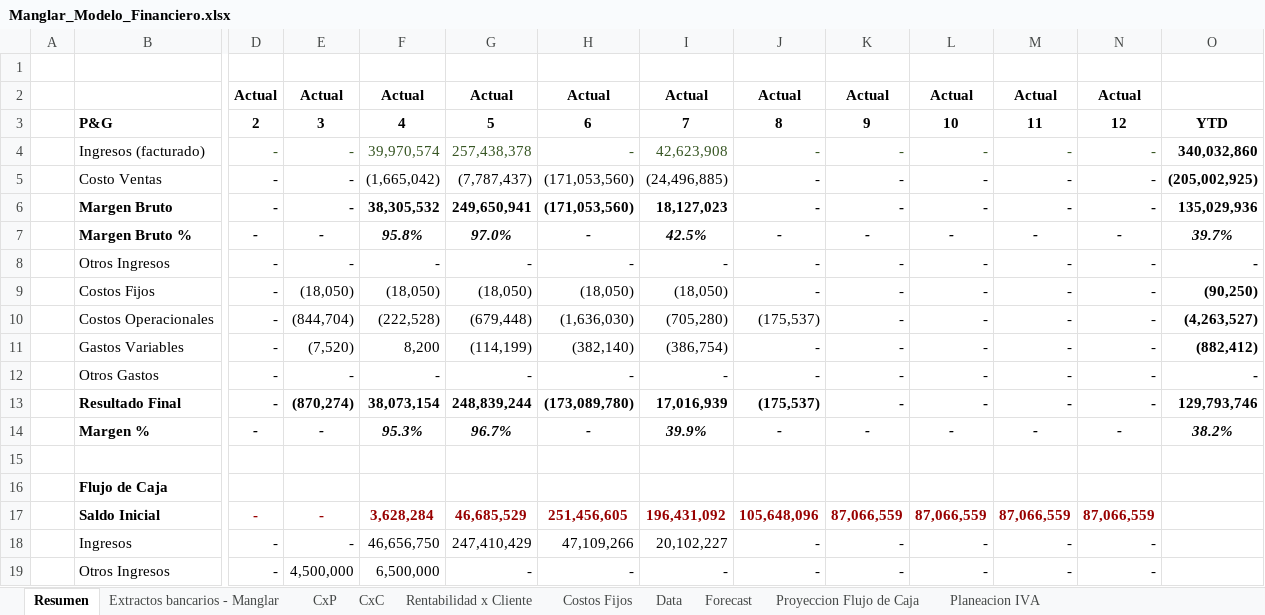
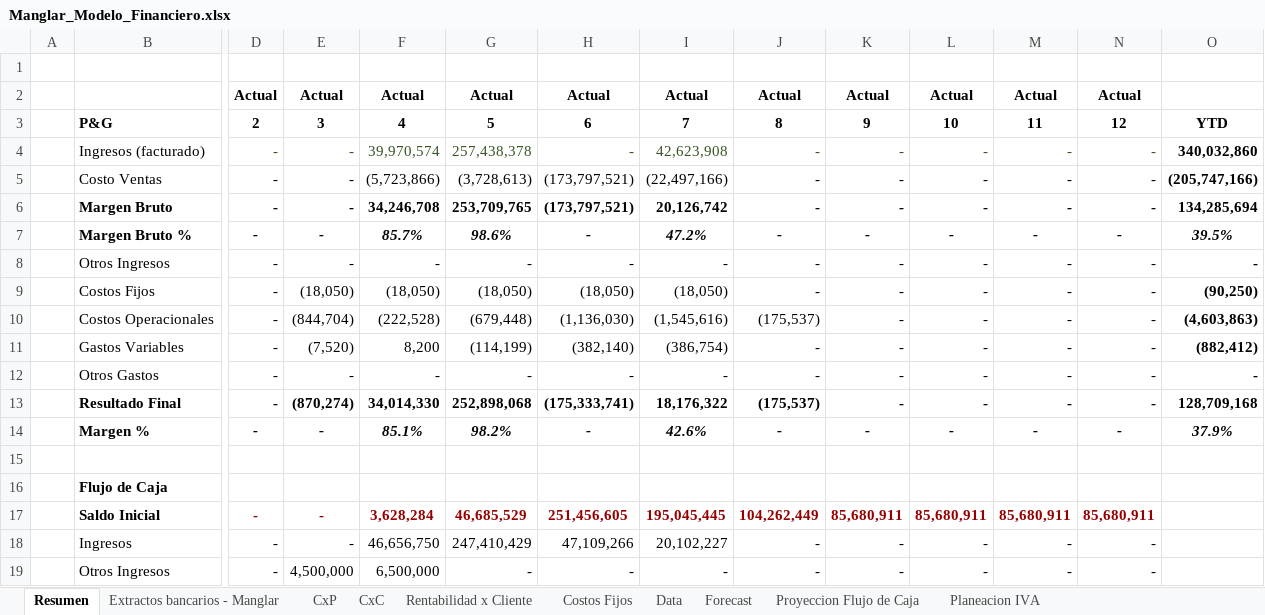
Before and after one commit to santiagomanglar/dashboard-manglar, an Excel workbook: Manglar_Modelo_Financiero.xlsx, sheet Resumen, drawn as a sheet; only a part is shown, gaps mark what is left out; values as stored, in another font and other column widths than the file's, no borders; charts and pictures not drawn; the diff covers the shown part only; the diff names each change by its address in the sheet, - before the commit and + after, or states it on an @@ line.

```diff
--- a/Manglar_Modelo_Financiero.xlsx (sheet Resumen)
+++ b/Manglar_Modelo_Financiero.xlsx (sheet Resumen)
-F5: (1,665,042)
+F5: (5,723,866)
-G5: (7,787,437)
+G5: (3,728,613)
-H5:H6: (171,053,560)
+H5:H6: (173,797,521)
-I5: (24,496,885)
+I5: (22,497,166)
-O5: (205,002,925)
+O5: (205,747,166)
-F6: 38,305,532
+F6: 34,246,708
-G6: 249,650,941
+G6: 253,709,765
-I6: 18,127,023
+I6: 20,126,742
-O6: 135,029,936
+O6: 134,285,694
-F7: 95.8%
+F7: 85.7%
-G7: 97.0%
+G7: 98.6%
-I7: 42.5%
+I7: 47.2%
-O7: 39.7%
+O7: 39.5%
-H10: (1,636,030)
+H10: (1,136,030)
-I10: (705,280)
+I10: (1,545,616)
-O10: (4,263,527)
+O10: (4,603,863)
-F13: 38,073,154
+F13: 34,014,330
-G13: 248,839,244
+G13: 252,898,068
-H13: (173,089,780)
+H13: (175,333,741)
-I13: 17,016,939
+I13: 18,176,322
-O13: 129,793,746
+O13: 128,709,168
-F14: 95.3%
+F14: 85.1%
-G14: 96.7%
+G14: 98.2%
-I14: 39.9%
+I14: 42.6%
-O14: 38.2%
+O14: 37.9%
-I17: 196,431,092
+I17: 195,045,445
-J17: 105,648,096
+J17: 104,262,449
-K17: 87,066,559
+K17: 85,680,911
-L17: 87,066,559
+L17: 85,680,911
-M17: 87,066,559
+M17: 85,680,911
-N17: 87,066,559
+N17: 85,680,911
```
Also changed, not shown: 1 added row, 1 removed row, 11 edited cells and cell formats elsewhere in this sheet, sheet CxP, sheet Rentabilidad x Cliente, sheet Extractos bancarios - Manglar, sheet Proyeccion Flujo de Caja, sheet CxC, formulas that keep their value.
